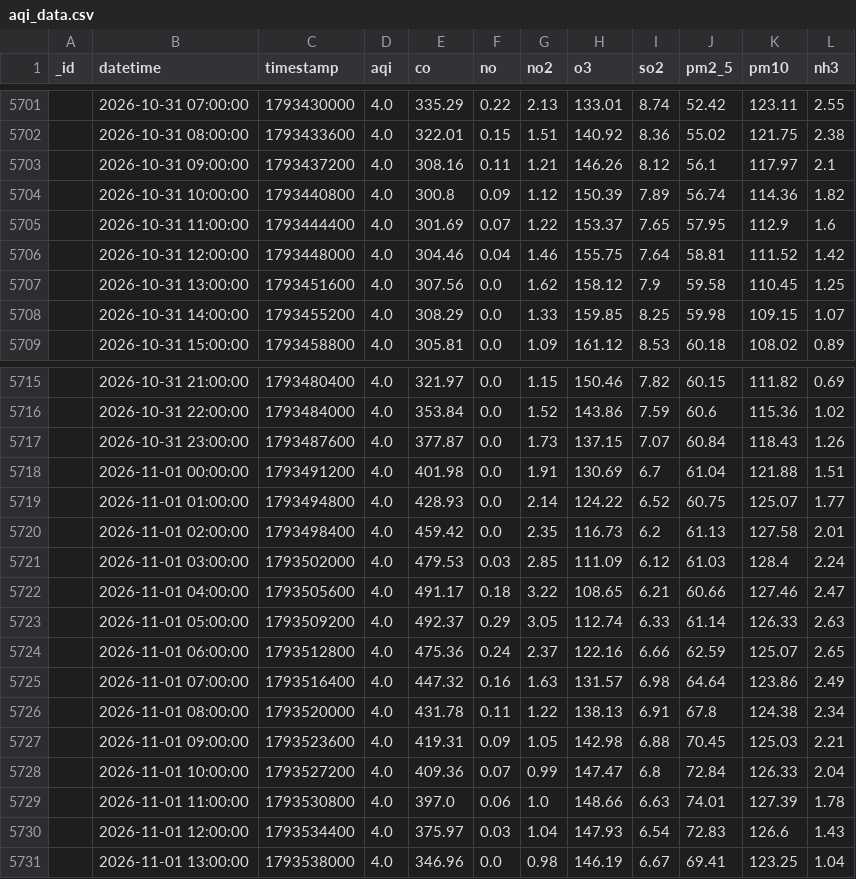
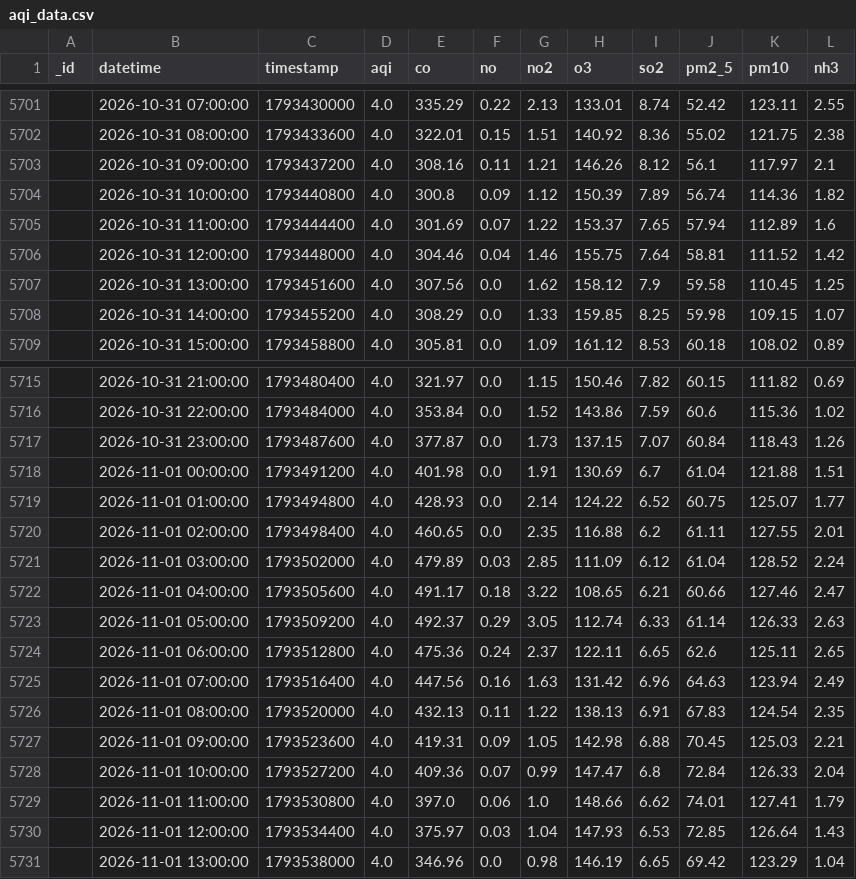
Before and after one commit to uzairharoon-dev/AQI-Predictor-End-to-End-ML-Pipeline-, a CSV file: data/aqi_data.csv, drawn as a sheet; only a part is shown, gaps mark what is left out; the diff covers the shown part only.

```diff
--- a/data/aqi_data.csv
+++ b/data/aqi_data.csv
@@ -5704,3 +5704,3 @@ _id,datetime,timestamp,aqi,co,no,no2,o3,so2,pm2_5,pm10,nh3
 ,2026-10-31 10:00:00,1793440800,4.0,300.8,0.09,1.12,150.39,7.89,56.74,114.36,1.82
-,2026-10-31 11:00:00,1793444400,4.0,301.69,0.07,1.22,153.37,7.65,57.95,112.9,1.6
+,2026-10-31 11:00:00,1793444400,4.0,301.69,0.07,1.22,153.37,7.65,57.94,112.89,1.6
 ,2026-10-31 12:00:00,1793448000,4.0,304.46,0.04,1.46,155.75,7.64,58.81,111.52,1.42
@@ -5719,13 +5719,13 @@ _id,datetime,timestamp,aqi,co,no,no2,o3,so2,pm2_5,pm10,nh3
 ,2026-11-01 01:00:00,1793494800,4.0,428.93,0.0,2.14,124.22,6.52,60.75,125.07,1.77
-,2026-11-01 02:00:00,1793498400,4.0,459.42,0.0,2.35,116.73,6.2,61.13,127.58,2.01
-,2026-11-01 03:00:00,1793502000,4.0,479.53,0.03,2.85,111.09,6.12,61.03,128.4,2.24
+,2026-11-01 02:00:00,1793498400,4.0,460.65,0.0,2.35,116.88,6.2,61.11,127.55,2.01
+,2026-11-01 03:00:00,1793502000,4.0,479.89,0.03,2.85,111.09,6.12,61.04,128.52,2.24
 ,2026-11-01 04:00:00,1793505600,4.0,491.17,0.18,3.22,108.65,6.21,60.66,127.46,2.47
 ,2026-11-01 05:00:00,1793509200,4.0,492.37,0.29,3.05,112.74,6.33,61.14,126.33,2.63
-,2026-11-01 06:00:00,1793512800,4.0,475.36,0.24,2.37,122.16,6.66,62.59,125.07,2.65
-,2026-11-01 07:00:00,1793516400,4.0,447.32,0.16,1.63,131.57,6.98,64.64,123.86,2.49
-,2026-11-01 08:00:00,1793520000,4.0,431.78,0.11,1.22,138.13,6.91,67.8,124.38,2.34
+,2026-11-01 06:00:00,1793512800,4.0,475.36,0.24,2.37,122.11,6.65,62.6,125.11,2.65
+,2026-11-01 07:00:00,1793516400,4.0,447.56,0.16,1.63,131.42,6.96,64.63,123.94,2.49
+,2026-11-01 08:00:00,1793520000,4.0,432.13,0.11,1.22,138.13,6.91,67.83,124.54,2.35
 ,2026-11-01 09:00:00,1793523600,4.0,419.31,0.09,1.05,142.98,6.88,70.45,125.03,2.21
 ,2026-11-01 10:00:00,1793527200,4.0,409.36,0.07,0.99,147.47,6.8,72.84,126.33,2.04
-,2026-11-01 11:00:00,1793530800,4.0,397.0,0.06,1.0,148.66,6.63,74.01,127.39,1.78
-,2026-11-01 12:00:00,1793534400,4.0,375.97,0.03,1.04,147.93,6.54,72.83,126.6,1.43
-,2026-11-01 13:00:00,1793538000,4.0,346.96,0.0,0.98,146.19,6.67,69.41,123.25,1.04
+,2026-11-01 11:00:00,1793530800,4.0,397.0,0.06,1.0,148.66,6.62,74.01,127.41,1.79
+,2026-11-01 12:00:00,1793534400,4.0,375.97,0.03,1.04,147.93,6.53,72.85,126.64,1.43
+,2026-11-01 13:00:00,1793538000,4.0,346.96,0.0,0.98,146.19,6.65,69.42,123.29,1.04
```
Also changed, not shown: 11 added rows, 1 removed row and 32 edited cells elsewhere in this file, data/aqi_features.csv.
